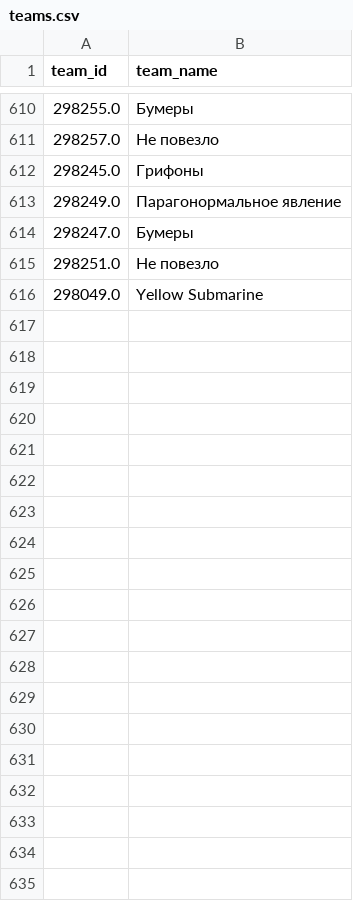
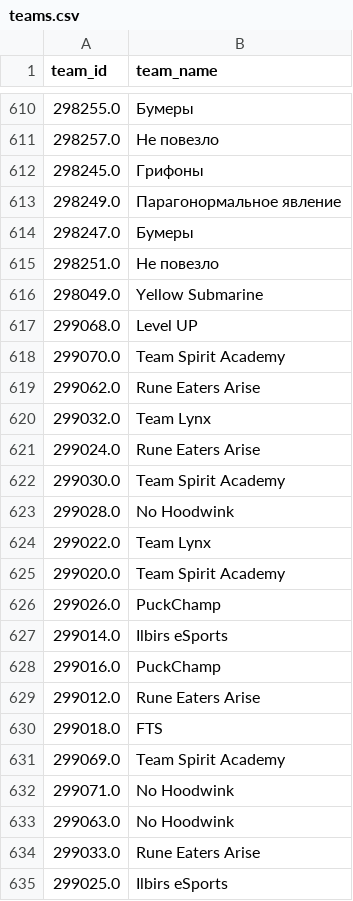
Before and after one commit to dtiendat1376/dota2web, a CSV file: data/teams.csv, drawn as a sheet; only a part is shown, gaps mark what is left out; the diff covers the shown part only; the diff names each change by its address in the sheet, - before the commit and + after, or states it on an @@ line.

```diff
--- a/data/teams.csv
+++ b/data/teams.csv
+row 617: 299068.0 | Level UP
+row 618: 299070.0 | Team Spirit Academy
+row 619: 299062.0 | Rune Eaters Arise
+row 620: 299032.0 | Team Lynx
+row 621: 299024.0 | Rune Eaters Arise
+row 622: 299030.0 | Team Spirit Academy
+row 623: 299028.0 | No Hoodwink
+row 624: 299022.0 | Team Lynx
+row 625: 299020.0 | Team Spirit Academy
+row 626: 299026.0 | PuckChamp
+row 627: 299014.0 | Ilbirs eSports
+row 628: 299016.0 | PuckChamp
+row 629: 299012.0 | Rune Eaters Arise
+row 630: 299018.0 | FTS
+row 631: 299069.0 | Team Spirit Academy
+row 632: 299071.0 | No Hoodwink
+row 633: 299063.0 | No Hoodwink
+row 634: 299033.0 | Rune Eaters Arise
+row 635: 299025.0 | Ilbirs eSports
```
Also changed, not shown: 9 added rows elsewhere in this file, data/players.csv, data/tournaments.csv, 5 other files.
